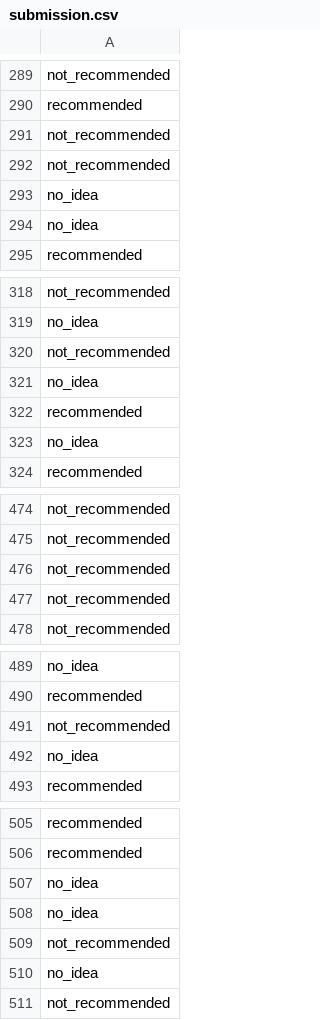
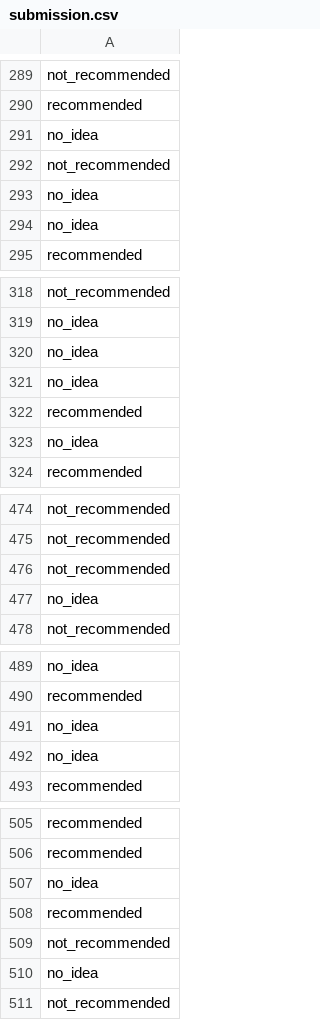
Before and after one commit to arshia82sbn/Sentiment-Explorer, a CSV file: notebook/submission.csv, drawn as a sheet; only a part is shown, gaps mark what is left out; the diff covers the shown part only.

```diff
--- a/notebook/submission.csv
+++ b/notebook/submission.csv
@@ -290,3 +290,3 @@ not_recommended
 recommended
-not_recommended
+no_idea
 not_recommended
@@ -319,3 +319,3 @@ not_recommended
 no_idea
-not_recommended
+no_idea
 no_idea
@@ -476,3 +476,3 @@ not_recommended
 not_recommended
-not_recommended
+no_idea
 not_recommended
@@ -490,3 +490,3 @@ no_idea
 recommended
-not_recommended
+no_idea
 no_idea
@@ -507,3 +507,3 @@ recommended
 no_idea
-no_idea
+recommended
 not_recommended
```
Also changed, not shown: 5 added rows, 4 removed rows and 14 moved rows elsewhere in this file, 3 other files.
